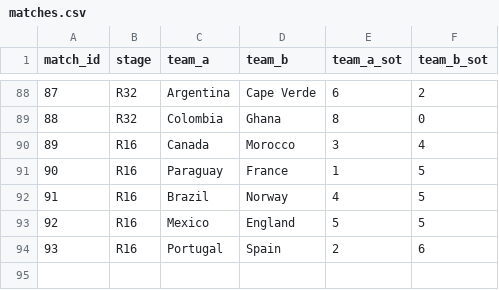
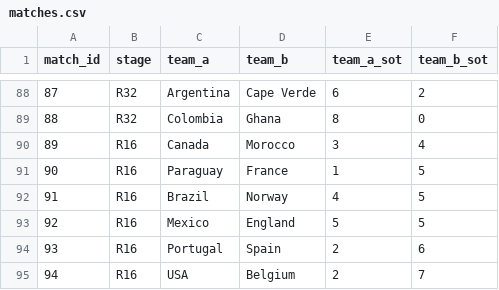
Before and after one commit to Godfrey811/wc2026friends, a CSV file: data/matches.csv, drawn as a sheet; only a part is shown, gaps mark what is left out; the diff names each change by its address in the sheet, - before the commit and + after, or states it on an @@ line.

```diff
--- a/data/matches.csv
+++ b/data/matches.csv
+row 95: 94 | R16 | USA | Belgium | 2 | 7
```
Also changed, not shown: data/fixtures.csv, data/goals.csv, 1 other file.
